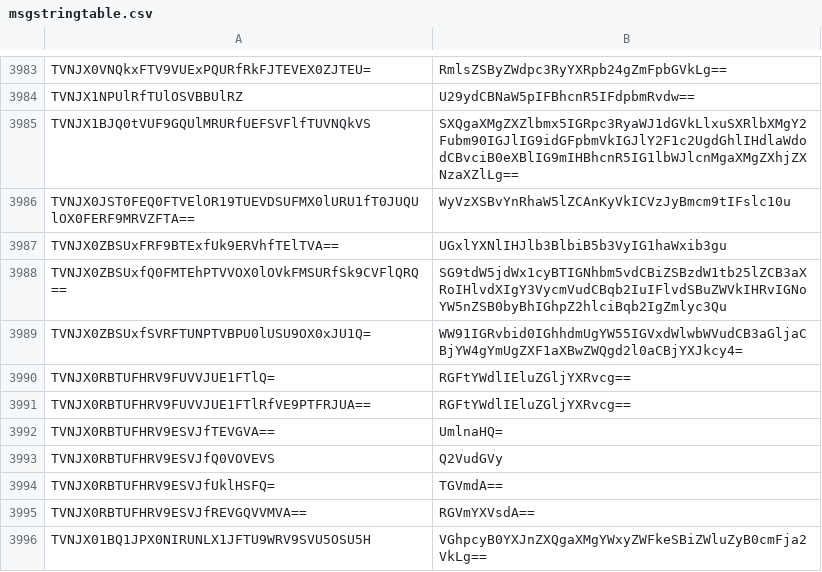
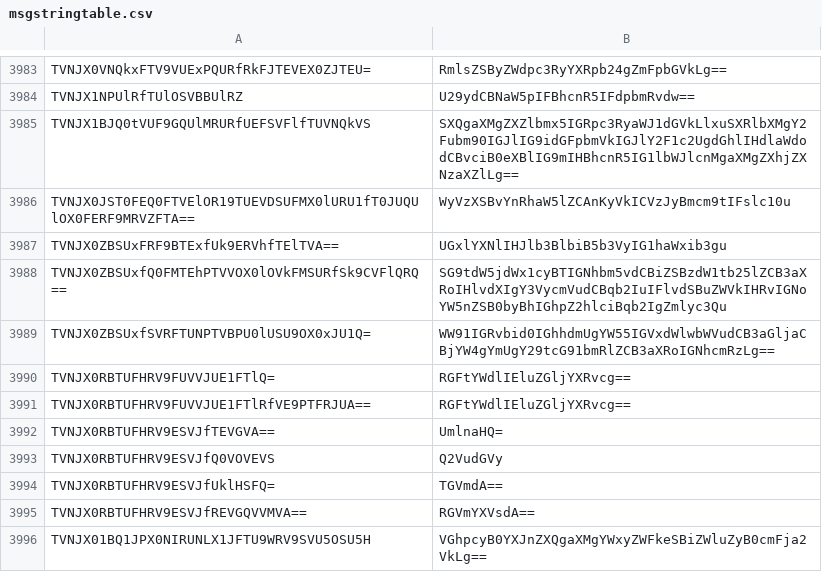
Before and after one commit to llchrisll/ROenglishRE, a CSV file: Translation/Compatibility/2023-08-02/data/msgstringtable.csv, drawn as a sheet; only a part is shown, gaps mark what is left out; the diff covers the shown part only.

Commit message:
Minor Update - 11th July 2025 - Changed extension of runeset_reward.lua to runeset_reward.lub - Renamed msgstringtable_decoded.txt to msgstringtable.txt - Adjusted the encode.py respectively - Fixed some syntax issues within the Rune folder - Updated some strings in msgstringtable.txt and .csv - Removed an accidental line in Pre-Re skilldescript.lub regarding `KN_TWOHANDQUICKEN` - Updated latest changed in skillinfoz from kRO, changing `MH_SONIC_CRAW` to `MH_SONIC_CLAW` and `BA_FROSTJOKE` to `BA_FROSTJOKER`   Fixing both lua errors with line 7643(skillinfolist) and 4959(skilldescript)

```diff
--- a/Translation/Compatibility/2023-08-02/data/msgstringtable.csv
+++ b/Translation/Compatibility/2023-08-02/data/msgstringtable.csv
@@ -3988,3 +3988,3 @@ TVNJX0ZBSUxFRF9BTExfUk9ERVhfTElTVA==,UGxlYXNlIHJlb3BlbiB5b3VyIG1haWxib3gu
 TVNJX0ZBSUxfQ0FMTEhPTVVOX0lOVkFMSURfSk9CVFlQRQ==,SG9tdW5jdWx1cyBTIGNhbm5vdCBiZSBzdW1tb25lZCB3aXRoIHlvdXIgY3VycmVudCBqb2IuIFlvdSBuZWVkIHRvIGNoYW5nZSB0byBhIGhpZ2hlciBqb2IgZmlyc3Qu
-TVNJX0ZBSUxfSVRFTUNPTVBPU0lUSU9OX0xJU1Q=,WW91IGRvbid0IGhhdmUgYW55IGVxdWlwbWVudCB3aGljaCBjYW4gYmUgZXF1aXBwZWQgd2l0aCBjYXJkcy4=
+TVNJX0ZBSUxfSVRFTUNPTVBPU0lUSU9OX0xJU1Q=,WW91IGRvbid0IGhhdmUgYW55IGVxdWlwbWVudCB3aGljaCBjYW4gYmUgY29tcG91bmRlZCB3aXRoIGNhcmRzLg==
 TVNJX0RBTUFHRV9FUVVJUE1FTlQ=,RGFtYWdlIEluZGljYXRvcg==
```
Also changed, not shown: 15 added rows and 4 edited cells elsewhere in this file, 9 other files.
